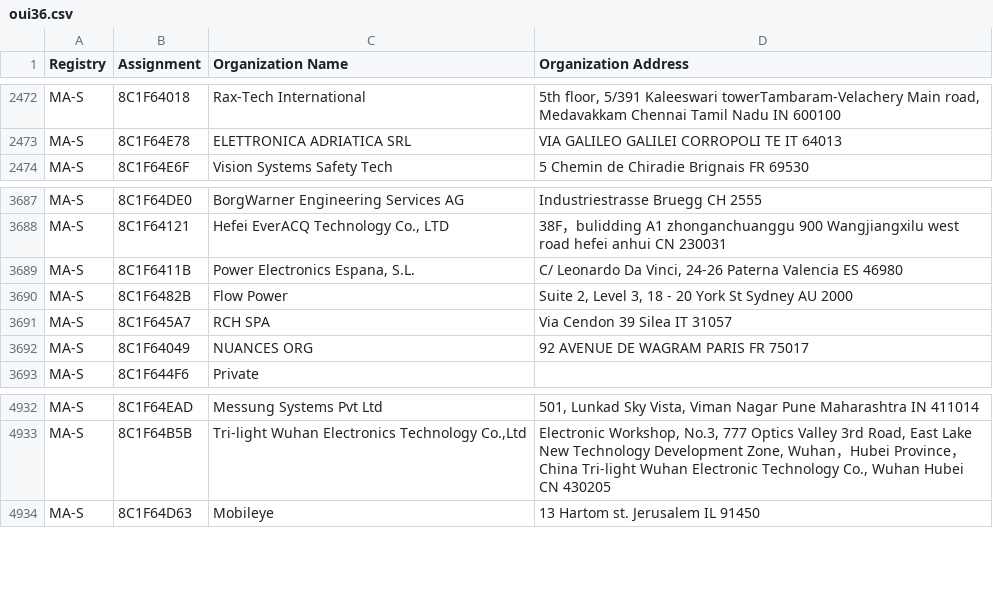
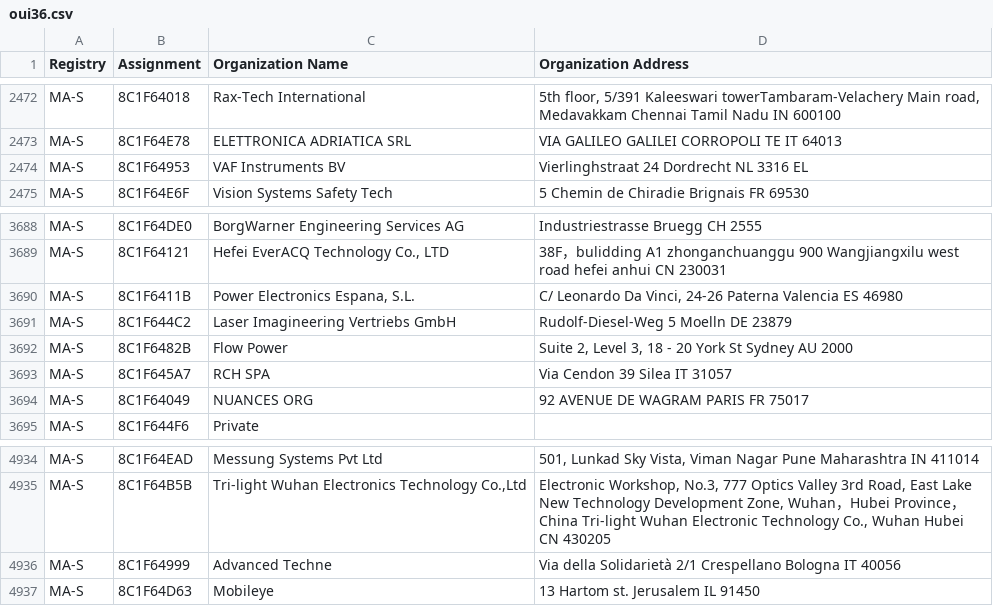
Before and after one commit to hdm/mac-tracker, a CSV file: data/ieee/oui36.csv, drawn as a sheet; only a part is shown, gaps mark what is left out.

```diff
--- a/data/ieee/oui36.csv
+++ b/data/ieee/oui36.csv
@@ -2473,2 +2473,3 @@ MA-S,8C1F64018,Rax-Tech International,"5th floor, 5/391 Kaleeswari towerTambaram
 MA-S,8C1F64E78,ELETTRONICA ADRIATICA SRL,VIA GALILEO GALILEI CORROPOLI TE IT 64013
+MA-S,8C1F64953,VAF Instruments BV,Vierlinghstraat 24 Dordrecht  NL 3316 EL
 MA-S,8C1F64E6F,Vision Systems Safety Tech,5 Chemin de Chiradie Brignais  FR 69530
@@ -3689,2 +3690,3 @@ MA-S,8C1F64121,"Hefei EverACQ Technology Co., LTD",38F，bulidding A1 zhonganchu
 MA-S,8C1F6411B,"Power Electronics Espana, S.L.","C/ Leonardo Da Vinci, 24-26 Paterna Valencia ES 46980 "
+MA-S,8C1F644C2,Laser Imagineering Vertriebs GmbH,Rudolf-Diesel-Weg 5 Moelln  DE 23879
 MA-S,8C1F6482B,Flow Power,"Suite 2, Level 3, 18 - 20 York St Sydney  AU 2000 "
@@ -4933,2 +4935,3 @@ MA-S,8C1F64EAD,Messung Systems Pvt Ltd,"501, Lunkad Sky Vista, Viman Nagar Pune
 MA-S,8C1F64B5B,"Tri-light Wuhan Electronics Technology Co.,Ltd","Electronic Workshop, No.3, 777 Optics Valley 3rd Road, East Lake New Technology Development Zone, Wuhan，Hubei Province，China Tri-light Wuhan Electronic Technology Co.,  Wuhan Hubei CN 430205 "
+MA-S,8C1F64999,Advanced Techne,Via della Solidarietà 2/1 Crespellano Bologna IT 40056
 MA-S,8C1F64D63,Mobileye,13 Hartom st. Jerusalem  IL 91450
```
Also changed, not shown: data/ieee/mam.csv, 2 other files.
